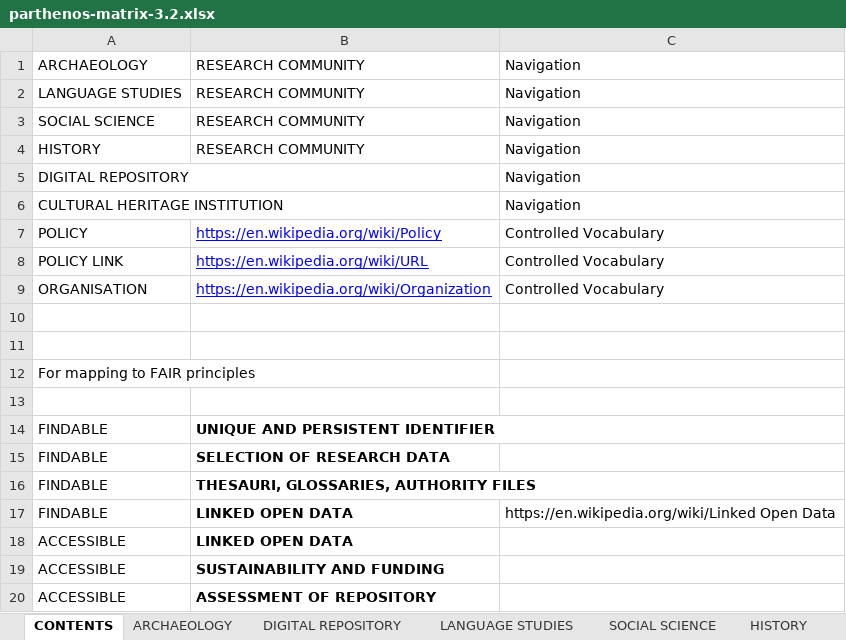
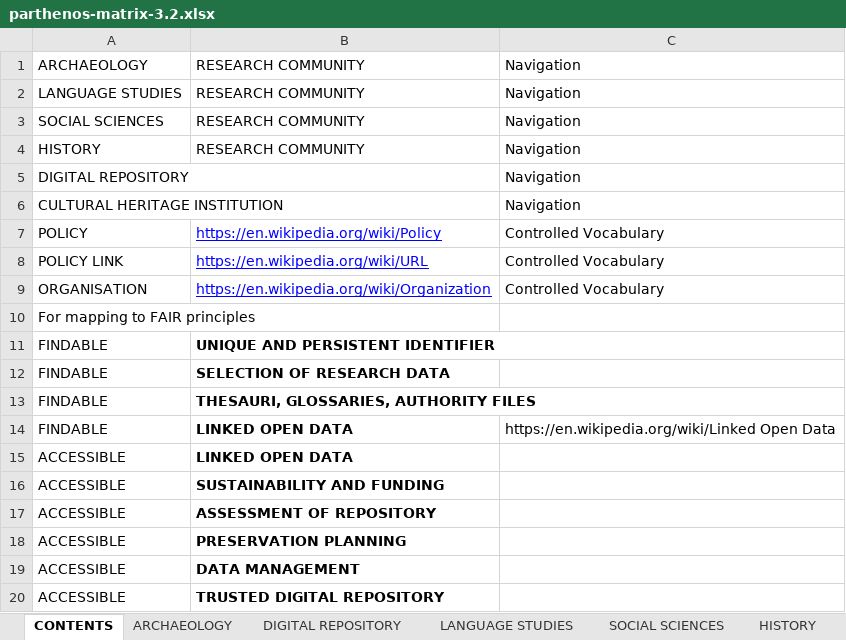
Before and after one commit to DANS-KNAW/parthenos-widget, an Excel workbook: data/parthenos-matrix-3.2.xlsx, sheet CONTENTS, drawn as a sheet; only a part is shown; the shorter side is filled out with more unchanged rows; values as stored, in another font and other column widths than the file's, no borders; charts and pictures and table styles not drawn; the diff names each change by its address in the sheet, - before the commit and + after, or states it on an @@ line.

```diff
--- a/data/parthenos-matrix-3.2.xlsx (sheet CONTENTS)
+++ b/data/parthenos-matrix-3.2.xlsx (sheet CONTENTS)
-sheet tab: SOCIAL SCIENCE
+sheet tab: SOCIAL SCIENCES
-A3: SOCIAL SCIENCE
+A3: SOCIAL SCIENCES
-row 10: (empty)
-row 11: (empty)
-row 13: (empty)
```
Also changed, not shown: sheet ARCHAEOLOGY, sheet LANGUAGE STUDIES, sheet SOCIAL SCIENCES, sheet DIGITAL REPOSITORY, sheet HISTORY, sheet CULTURAL HERITAGE INSTITUTION, 1 more sheet, other sheet tabs, charts or pictures.
